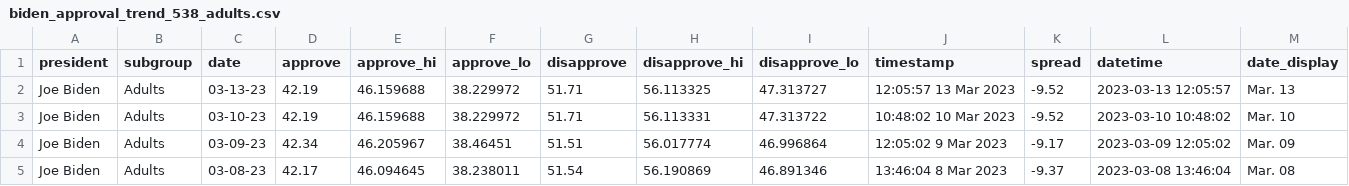
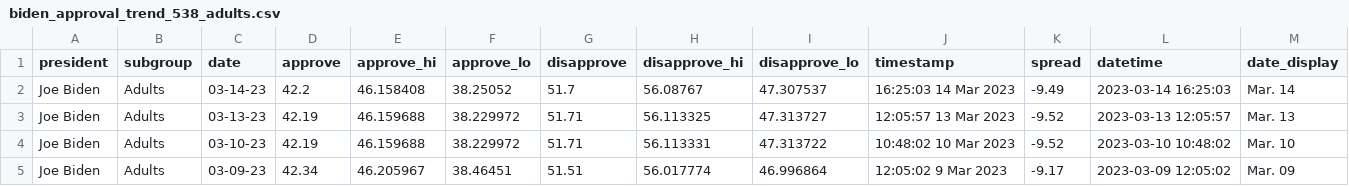
Before and after one commit to stiles/biden-polls, a CSV file: data/processed/biden_approval_trend_538_adults.csv, drawn as a sheet; only a part is shown; the shorter side is filled out with more unchanged rows; the diff names each change by its address in the sheet, - before the commit and + after, or states it on an @@ line.

```diff
--- a/data/processed/biden_approval_trend_538_adults.csv
+++ b/data/processed/biden_approval_trend_538_adults.csv
+row 2: Joe Biden | Adults | 03-14-23 | 42.2 | 46.158408 | 38.25052 | 51.7 | 56.08767 | 47.307537 | 16:25:03 14 Mar 2023 | -9.49 | 2023-03-14 16:25:03 | Mar. 14
```
Also changed, not shown: data/processed/biden_approval_trend_538_all_polls.csv, data/processed/biden_approval_trend_538_latest_adults.csv, 3 other files.
